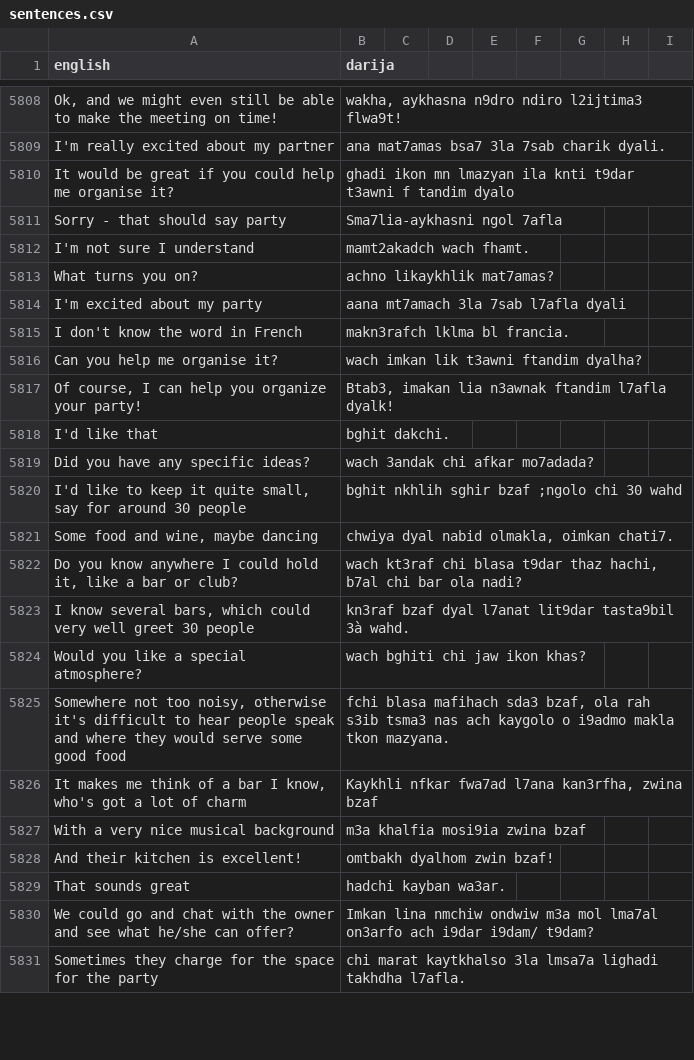
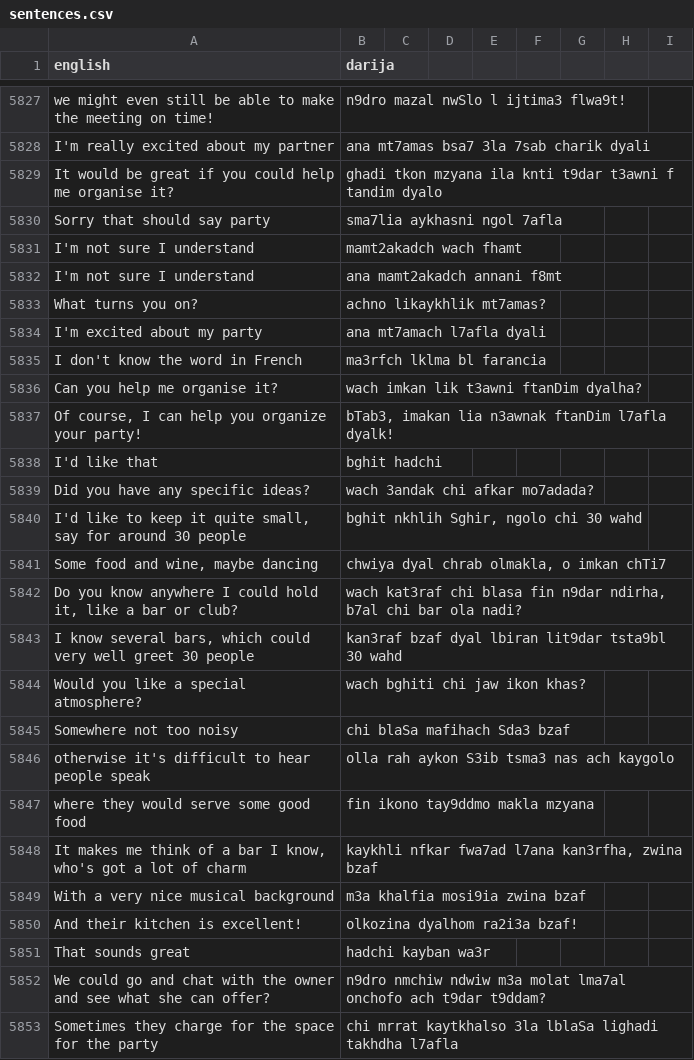
Before and after one commit to darija-open-dataset/dataset, a CSV file: sentences.csv, drawn as a sheet; only a part is shown, gaps mark what is left out; removed rows and columns are numbered as before the commit, all else as after; the diff covers the shown part only; the diff names each change by its address in the sheet, - before the commit and + after, or states it on an @@ line.

```diff
--- a/sentences.csv
+++ b/sentences.csv
-A5827 (english): Ok, and we might…
+A5827 (english): we might…
-B5827 (darija): wakha, aykhasna n9dro ndiro l2ijtima3 flwa9t!
+B5827 (darija): n9dro mazal nwSlo l ijtima3 flwa9t!
-B5828 (darija): ana mat7amas bsa7 3la 7sab charik dyali.
+B5828 (darija): ana mt7amas bsa7 3la 7sab charik dyali
-B5829 (darija): ghadi ikon mn lmazyan ila knti…
+B5829 (darija): ghadi tkon mzyana ila knti…
-A5830 (english): Sorry - that should say party
+A5830 (english): Sorry that should say party
-B5830 (darija): Sma7lia-aykhasni ngol 7afla
+B5830 (darija): sma7lia aykhasni ngol 7afla
-B5831 (darija): mamt2akadch wach fhamt.
+B5831 (darija): mamt2akadch wach fhamt
+row 5832: I'm not sure I understand | ana mamt2akadch annani f8mt
-B5833 (darija): achno likaykhlik mat7amas?
+B5833 (darija): achno likaykhlik mt7amas?
-B5834 (darija): aana mt7amach 3la 7sab l7afla dyali
+B5834 (darija): ana mt7amach l7afla dyali
-B5835 (darija): makn3rafch lklma bl francia.
+B5835 (darija): ma3rfch lklma bl farancia
-B5836 (darija): wach imkan lik t3awni ftandim dyalha?
+B5836 (darija): wach imkan lik t3awni ftanDim dyalha?
-B5837 (darija): Btab3, imakan lia n3awnak ftandim l7afla dyalk!
+B5837 (darija): bTab3, imakan lia n3awnak ftanDim l7afla dyalk!
-B5838 (darija): bghit dakchi.
+B5838 (darija): bghit hadchi
-B5840 (darija): bghit nkhlih sghir bzaf ;ngolo chi 30 wahd
+B5840 (darija): bghit nkhlih Sghir, ngolo chi 30 wahd
-B5841 (darija): chwiya dyal nabid olmakla, oimkan chati7.
+B5841 (darija): chwiya dyal chrab olmakla, o imkan chTi7
-B5842 (darija): wach kt3raf chi blasa t9dar thaz hachi, b7al chi…
+B5842 (darija): wach kat3raf chi blasa fin n9dar ndirha, b7al chi…
-B5843 (darija): kn3raf bzaf dyal l7anat lit9dar tasta9bil 3à wahd.
+B5843 (darija): kan3raf bzaf dyal lbiran lit9dar tsta9bl 30 wahd
-row 5825: Somewhere not too noisy, otherwise it's difficult to hear people speak and where they would serve some good food | fchi blasa mafihach sda3 bzaf, ola rah s3ib tsma3 nas ach kaygolo o i9admo makla tkon mazyana.
+row 5845: Somewhere not too noisy | chi blaSa mafihach Sda3 bzaf
+row 5846: otherwise it's difficult to hear people speak | olla rah aykon S3ib tsma3 nas ach kaygolo
+row 5847: where they would serve some good food | fin ikono tay9ddmo makla mzyana
-B5848 (darija): Kaykhli nfkar fwa7ad…
+B5848 (darija): kaykhli nfkar fwa7ad…
-B5850 (darija): omtbakh dyalhom zwin bzaf!
+B5850 (darija): olkozina dyalhom ra2i3a bzaf!
-B5851 (darija): hadchi kayban wa3ar.
+B5851 (darija): hadchi kayban wa3r
-A5852 (english): …see what he/she can offer?
+A5852 (english): …see what she can offer?
-B5852 (darija): Imkan lina nmchiw ondwiw m3a mol lma7al on3arfo ach i9dar i9dam/ t9dam?
+B5852 (darija): n9dro nmchiw ndwiw m3a molat lma7al onchofo ach t9dar t9ddam?
-B5853 (darija): chi marat kaytkhalso 3la lmsa7a lighadi takhdha l7afla.
+B5853 (darija): chi mrrat kaytkhalso 3la lblaSa lighadi takhdha l7afla
```
Also changed, not shown: 32 added rows, 11 removed rows and 35 edited cells elsewhere in this file.
